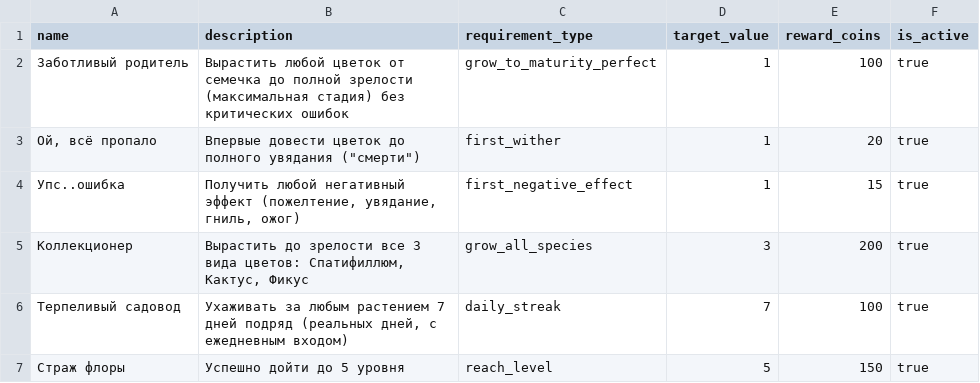
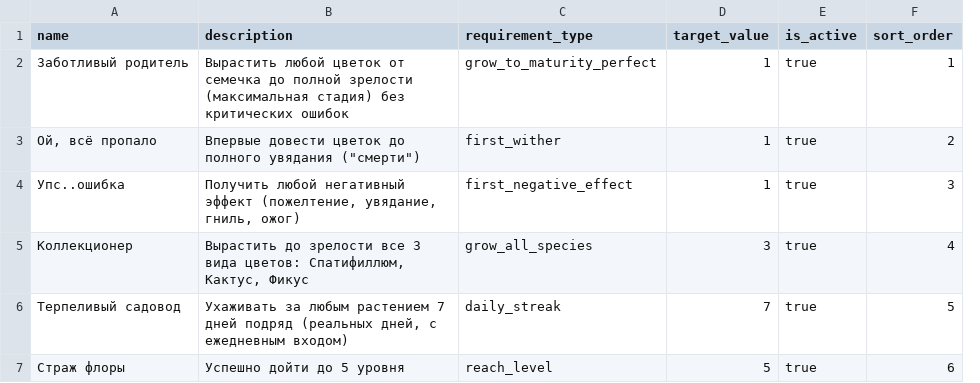
Before and after one commit to Dimitrievicha/CareForMe, a CSV file: src/backend/database_full/csv/achievements_catalog.csv, drawn as a sheet; removed rows and columns are numbered as before the commit, all else as after; the diff names each change by its address in the sheet, - before the commit and + after, or states it on an @@ line.

```diff
--- a/src/backend/database_full/csv/achievements_catalog.csv
+++ b/src/backend/database_full/csv/achievements_catalog.csv
-column E (reward_coins), rows 2-7: 100 | 20 | 15 | 200 | 100 | 150
+column F (sort_order), rows 2-7: 1 | 2 | 3 | 4 | 5 | 6
```
Also changed, not shown: 26 other files.
